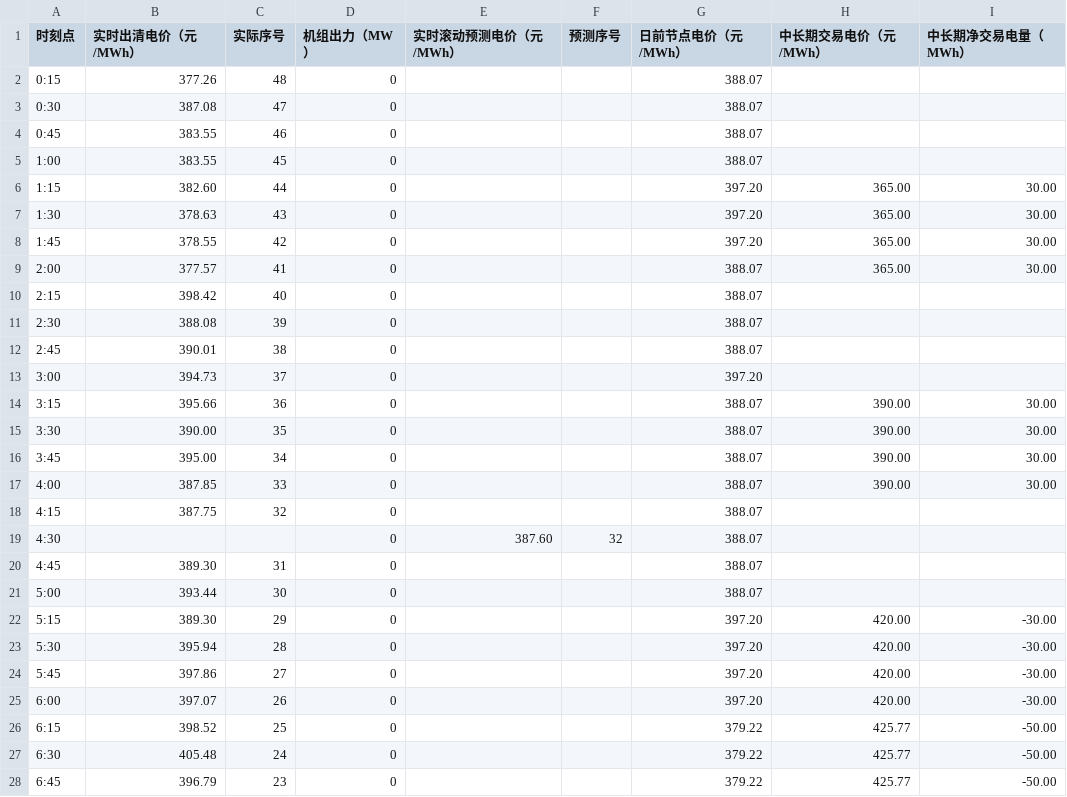
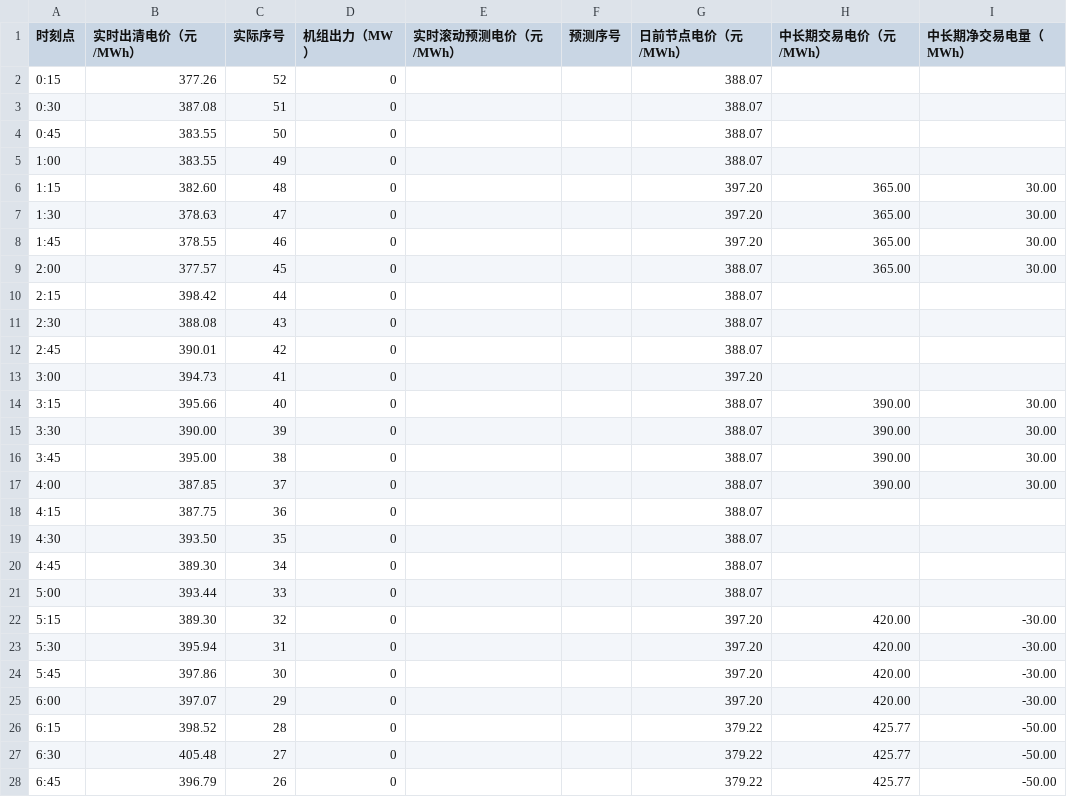
Before and after one commit to arliu633-glitch/hb-price-chart-public, a CSV file: 实时滚动电价折线图数据.csv, drawn as a sheet; only a part is shown; the diff covers the shown part only.

```diff
--- a/实时滚动电价折线图数据.csv
+++ b/实时滚动电价折线图数据.csv
@@ -1,28 +1,28 @@
 时刻点,实时出清电价（元/MWh）,实际序号,机组出力（MW）,实时滚动预测电价（元/MWh）,预测序号,日前节点电价（元/MWh）,中长期交易电价（元/MWh）,中长期净交易电量（MWh）
-0:15,377.26,48,0,,,388.07,,
-0:30,387.08,47,0,,,388.07,,
-0:45,383.55,46,0,,,388.07,,
-1:00,383.55,45,0,,,388.07,,
-1:15,382.60,44,0,,,397.20,365.00,30.00
-1:30,378.63,43,0,,,397.20,365.00,30.00
-1:45,378.55,42,0,,,397.20,365.00,30.00
-2:00,377.57,41,0,,,388.07,365.00,30.00
-2:15,398.42,40,0,,,388.07,,
-2:30,388.08,39,0,,,388.07,,
-2:45,390.01,38,0,,,388.07,,
-3:00,394.73,37,0,,,397.20,,
-3:15,395.66,36,0,,,388.07,390.00,30.00
-3:30,390.00,35,0,,,388.07,390.00,30.00
-3:45,395.00,34,0,,,388.07,390.00,30.00
-4:00,387.85,33,0,,,388.07,390.00,30.00
-4:15,387.75,32,0,,,388.07,,
-4:30,,,0,387.60,32,388.07,,
-4:45,389.30,31,0,,,388.07,,
-5:00,393.44,30,0,,,388.07,,
-5:15,389.30,29,0,,,397.20,420.00,-30.00
-5:30,395.94,28,0,,,397.20,420.00,-30.00
-5:45,397.86,27,0,,,397.20,420.00,-30.00
-6:00,397.07,26,0,,,397.20,420.00,-30.00
-6:15,398.52,25,0,,,379.22,425.77,-50.00
-6:30,405.48,24,0,,,379.22,425.77,-50.00
-6:45,396.79,23,0,,,379.22,425.77,-50.00
+0:15,377.26,52,0,,,388.07,,
+0:30,387.08,51,0,,,388.07,,
+0:45,383.55,50,0,,,388.07,,
+1:00,383.55,49,0,,,388.07,,
+1:15,382.60,48,0,,,397.20,365.00,30.00
+1:30,378.63,47,0,,,397.20,365.00,30.00
+1:45,378.55,46,0,,,397.20,365.00,30.00
+2:00,377.57,45,0,,,388.07,365.00,30.00
+2:15,398.42,44,0,,,388.07,,
+2:30,388.08,43,0,,,388.07,,
+2:45,390.01,42,0,,,388.07,,
+3:00,394.73,41,0,,,397.20,,
+3:15,395.66,40,0,,,388.07,390.00,30.00
+3:30,390.00,39,0,,,388.07,390.00,30.00
+3:45,395.00,38,0,,,388.07,390.00,30.00
+4:00,387.85,37,0,,,388.07,390.00,30.00
+4:15,387.75,36,0,,,388.07,,
+4:30,393.50,35,0,,,388.07,,
+4:45,389.30,34,0,,,388.07,,
+5:00,393.44,33,0,,,388.07,,
+5:15,389.30,32,0,,,397.20,420.00,-30.00
+5:30,395.94,31,0,,,397.20,420.00,-30.00
+5:45,397.86,30,0,,,397.20,420.00,-30.00
+6:00,397.07,29,0,,,397.20,420.00,-30.00
+6:15,398.52,28,0,,,379.22,425.77,-50.00
+6:30,405.48,27,0,,,379.22,425.77,-50.00
+6:45,396.79,26,0,,,379.22,425.77,-50.00
```
Also changed, not shown: 48 edited cells elsewhere in this file, 2 other files.
